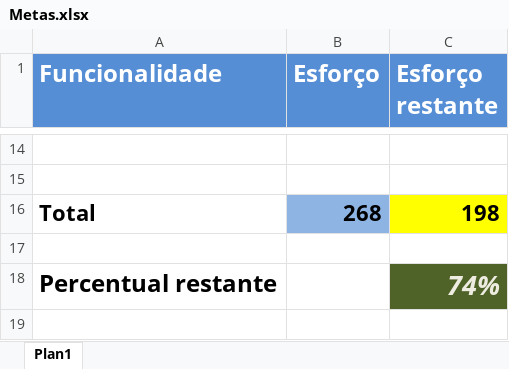
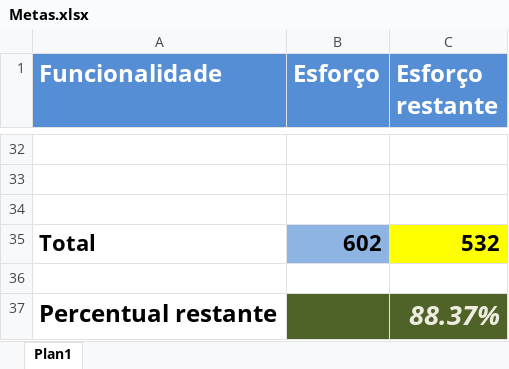
Before and after one commit to LeoBessa403/Biblioteca, an Excel workbook: Metas.xlsx, sheet Plan1, drawn as a sheet; only a part is shown, gaps mark what is left out; values as stored, in another font and other column widths than the file's, no borders; removed rows and columns are numbered as before the commit, all else as after; the diff covers the shown part only; the diff names each change by its address in the sheet, - before the commit and + after, or states it on an @@ line.

```diff
--- a/Metas.xlsx (sheet Plan1)
+++ b/Metas.xlsx (sheet Plan1)
-row 16: Total | 268 | 198
+row 35: Total | 602 | 532
+row 36: (empty)
-B37 fill: none
+B37 fill: #4F6228
-C37 (Esforço restante): 74%
+C37 (Esforço restante): 88.37%
```
Also changed, not shown: 18 added rows and 2 edited cells elsewhere in this sheet.
